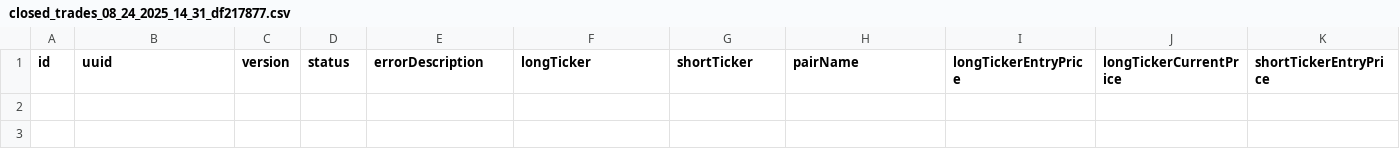
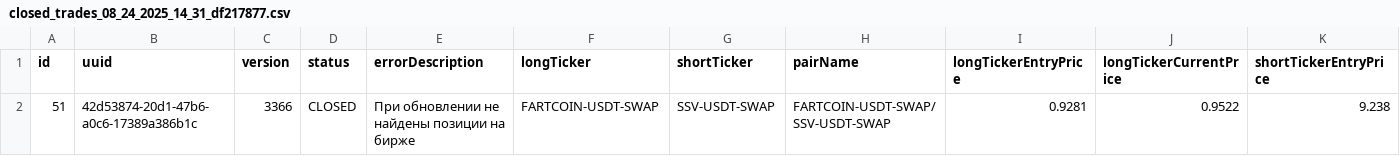
Before and after one commit to khilkevichigor/statarbitrage2, a CSV file: microservices/closed_trades_08_24_2025_14_31_df217877.csv, drawn as a sheet; only a part is shown; rows hold the shown columns only; the diff names each change by its address in the sheet, - before the commit and + after, or states it on an @@ line.

```diff
--- a/microservices/closed_trades_08_24_2025_14_31_df217877.csv
+++ b/microservices/closed_trades_08_24_2025_14_31_df217877.csv
+row 2: 51 | 42d53874-20d1-47b6-a0c6-17389a386b1c | 3366 | CLOSED | При обновлении не найдены позиции на бирже | FARTCOIN-USDT-SWAP | SSV-USDT-SWAP | FARTCOIN-USDT-SWAP/SSV-USDT-SWAP | 0.9281 | 0.9522 | 9.238
```
Also changed, not shown: 12 other files.
